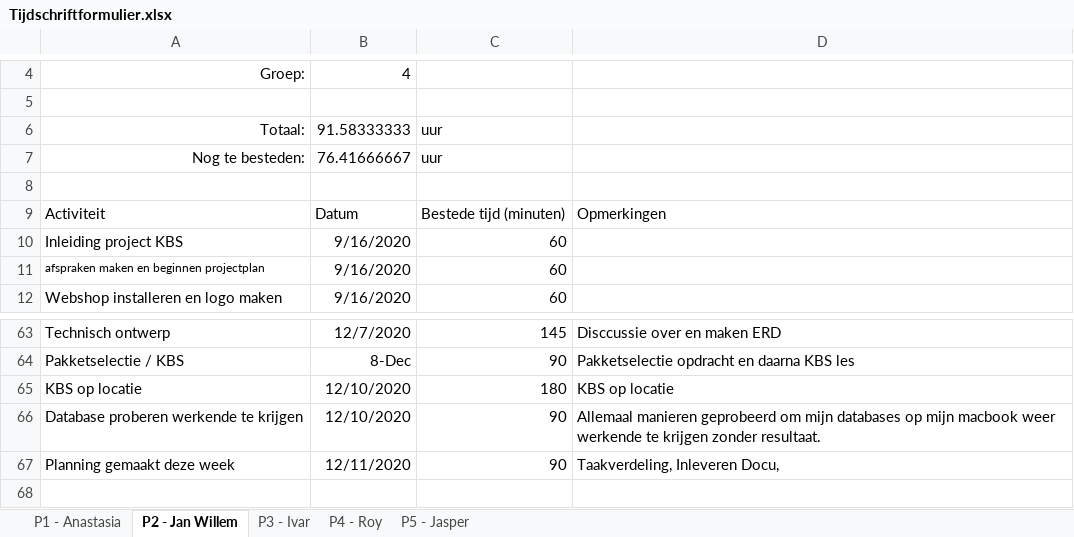
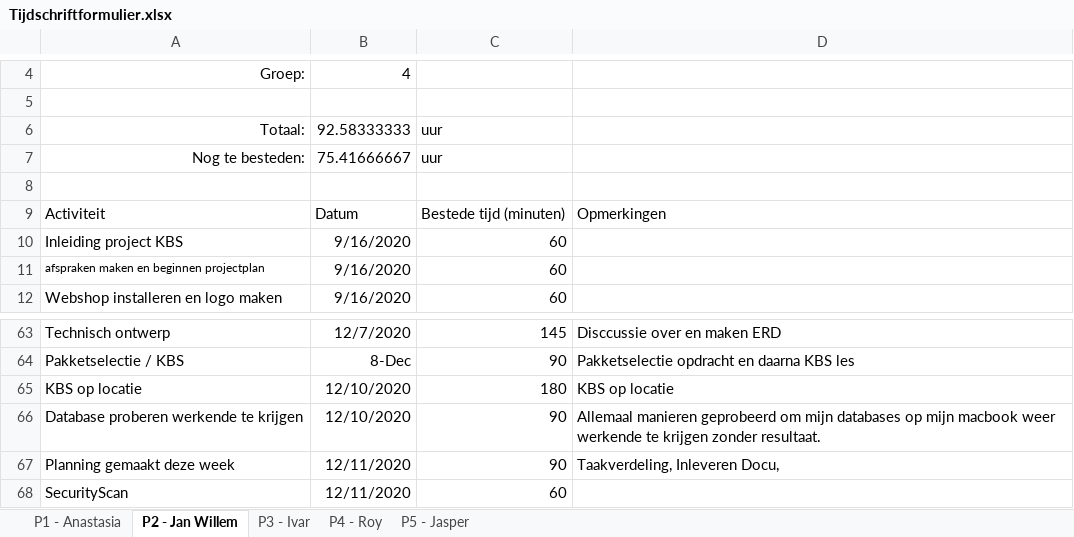
Before and after one commit to thesmallwan123/NerdyGadgets, an Excel workbook: Documenten/Tijdschriftformulier.xlsx, sheet P2 - Jan Willem, drawn as a sheet; only a part is shown, gaps mark what is left out; values as stored, in another font and other column widths than the file's, no borders; table styles not drawn; the diff names each change by its address in the sheet, - before the commit and + after, or states it on an @@ line.

Commit message:
securityscan

```diff
--- a/Documenten/Tijdschriftformulier.xlsx (sheet P2 - Jan Willem)
+++ b/Documenten/Tijdschriftformulier.xlsx (sheet P2 - Jan Willem)
-B6: 91.58333333
+B6: 92.58333333
-B7: 76.41666667
+B7: 75.41666667
+row 68: SecurityScan | 12/11/2020 | 60
```
Also changed, not shown: sheet P5 - Jasper, sheet P3 - Ivar, 1 other file.
